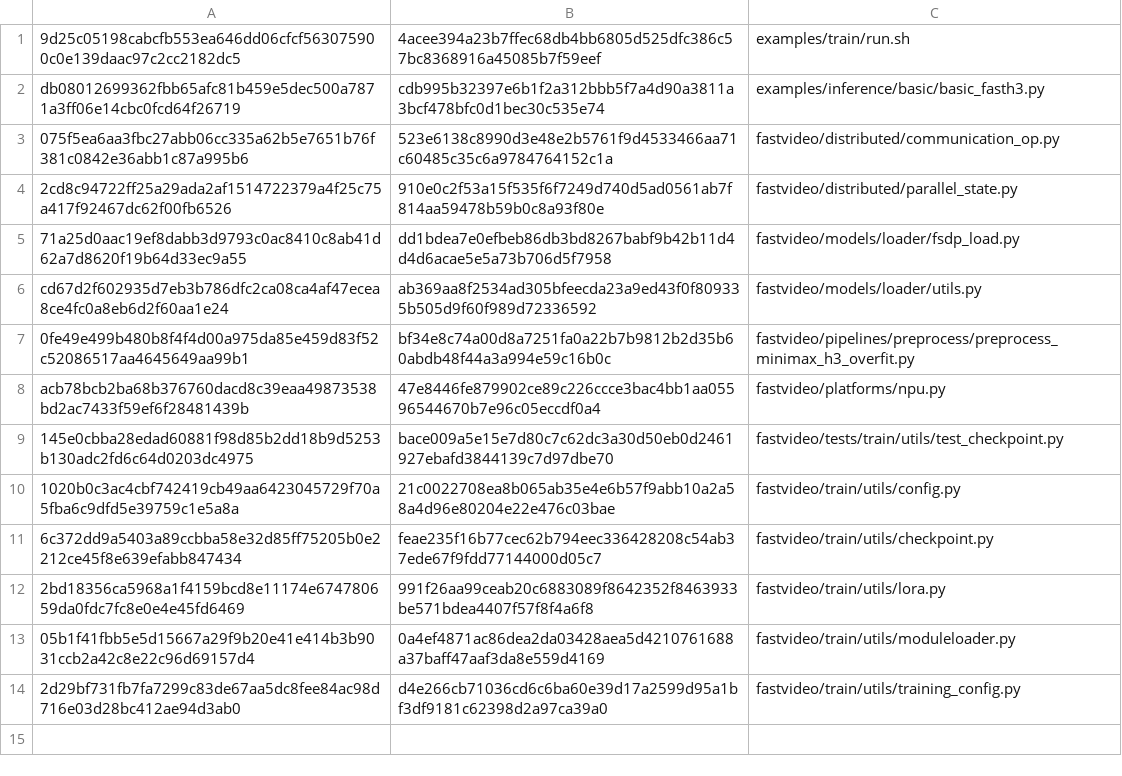
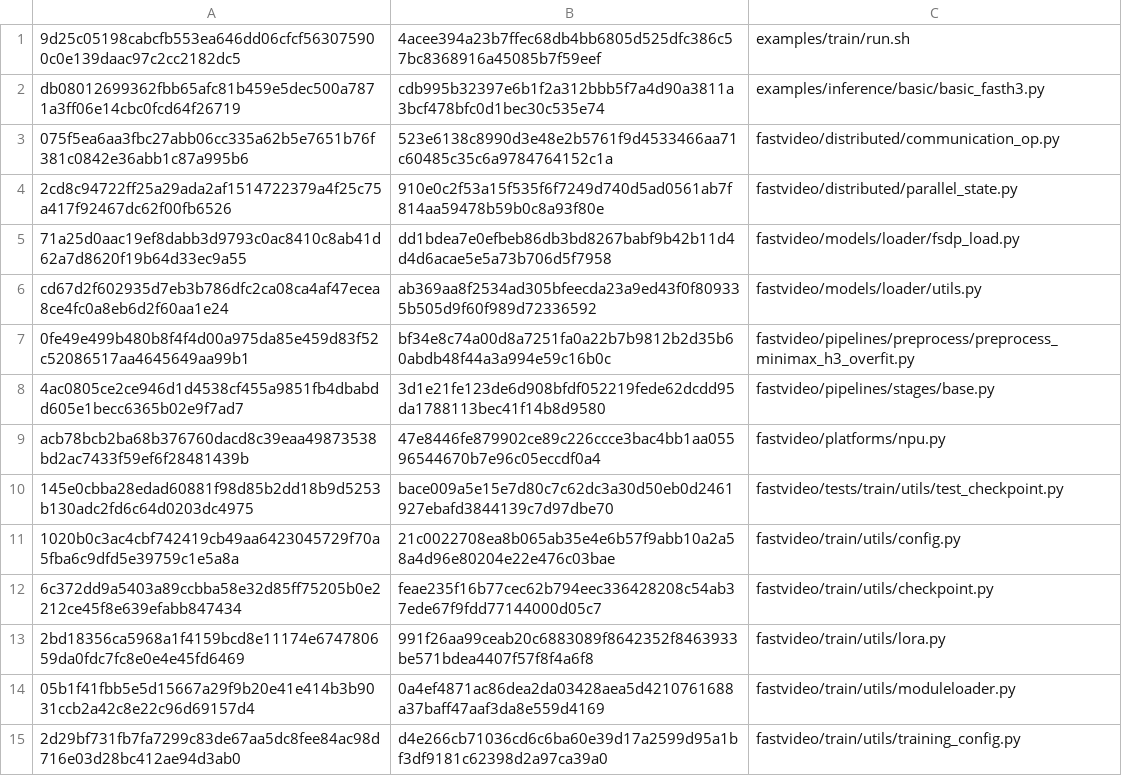
Before and after one commit to BowenXiong1215/FastVideo-Ascend, a TSV file: patches/fastvideo-ascend-910b-patch-20260904/modified.tsv, drawn as a sheet.

Commit message:
fix: use NPU synchronization for inference stages

```diff
--- a/patches/fastvideo-ascend-910b-patch-20260904/modified.tsv
+++ b/patches/fastvideo-ascend-910b-patch-20260904/modified.tsv
@@ -7,2 +7,3 @@ cd67d2f602935d7eb3b786dfc2ca08ca4af47ecea8ce4fc0a8eb6d2f60aa1e24	ab369aa8f2534ad
 0fe49e499b480b8f4f4d00a975da85e459d83f52c52086517aa4645649aa99b1	bf34e8c74a00d8a7251fa0a22b7b9812b2d35b60abdb48f44a3a994e59c16b0c	fastvideo/pipelines/preprocess/preprocess_minimax_h3_overfit.py
+4ac0805ce2ce946d1d4538cf455a9851fb4dbabdd605e1becc6365b02e9f7ad7	3d1e21fe123de6d908bfdf052219fede62dcdd95da1788113bec41f14b8d9580	fastvideo/pipelines/stages/base.py
 acb78bcb2ba68b376760dacd8c39eaa49873538bd2ac7433f59ef6f28481439b	47e8446fe879902ce89c226ccce3bac4bb1aa05596544670b7e96c05eccdf0a4	fastvideo/platforms/npu.py
```
Also changed, not shown: patches/fastvideo-ascend-910b-patch-20260904/added.tsv, 7 other files.
